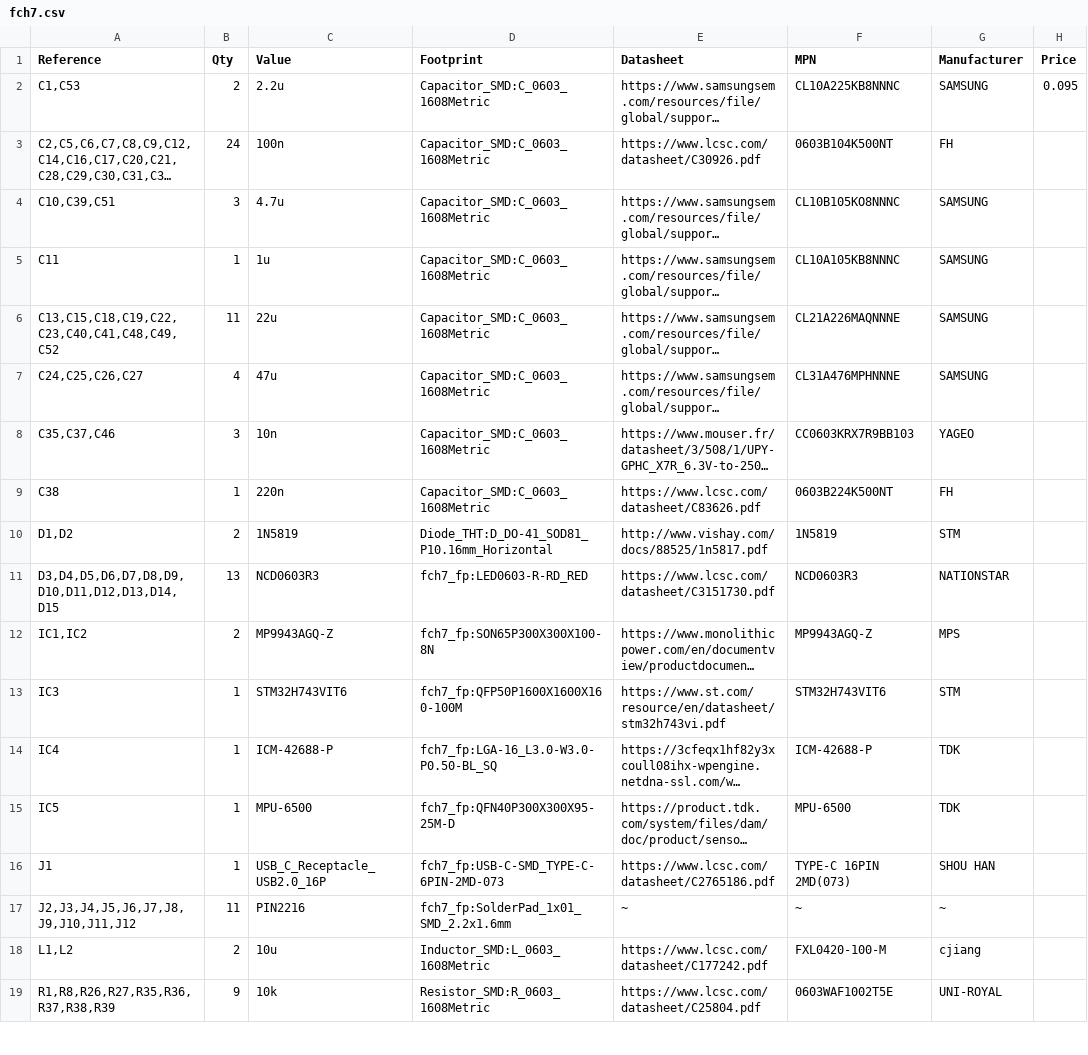
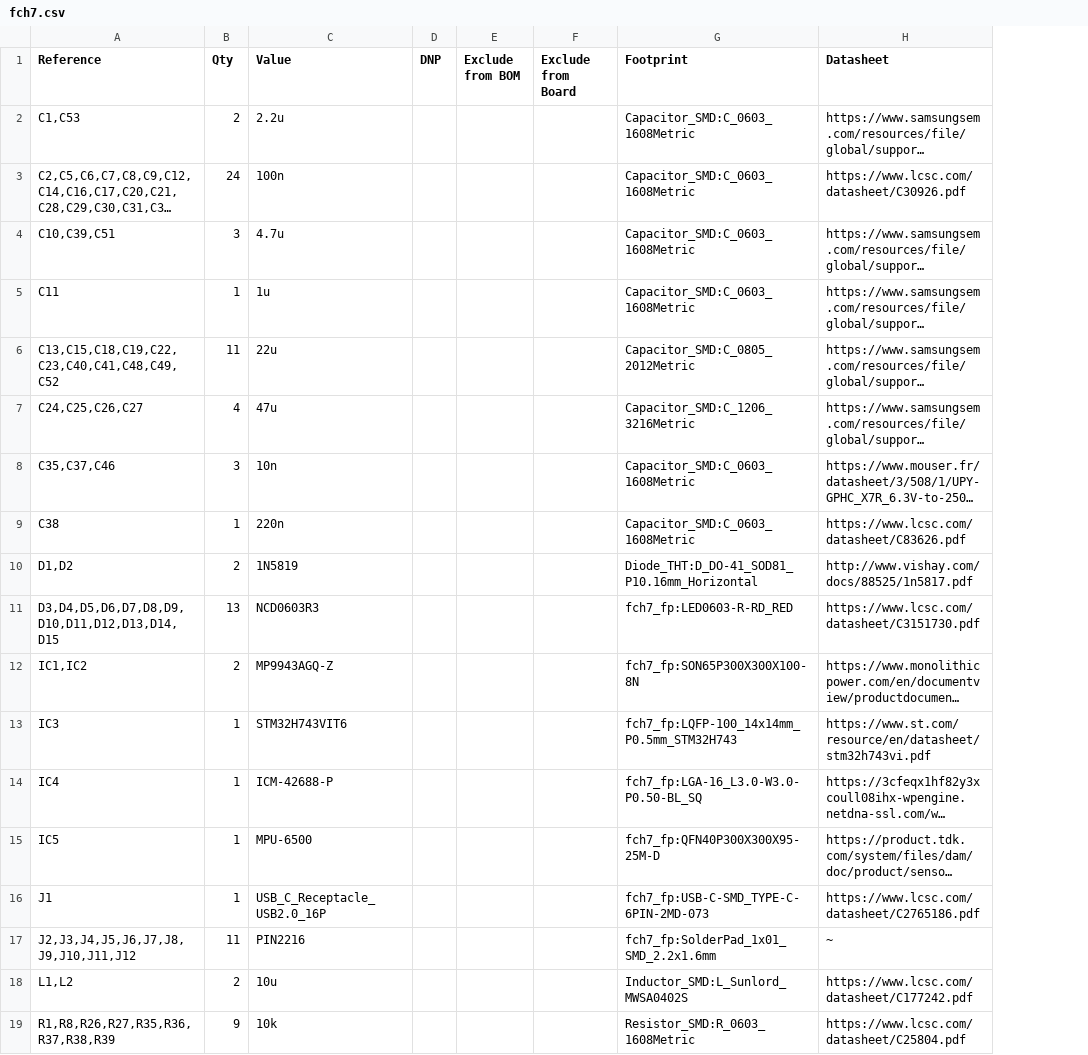
Before and after one commit to maks7d/fch7, a CSV file: Schematic/fch7.csv, drawn as a sheet; only a part is shown; long unchanged cells end in …; removed rows and columns are numbered as before the commit, all else as after; the diff names each change by its address in the sheet, - before the commit and + after, or states it on an @@ line.

Commit message:
Update schematic and footprint libraries with various component modifications
- Updated fp-info-cache with new component details and footprint changes.
- Modified osd.kicad_sch to correct pin types and add no_connect entries.
- Adjusted rf_rx.kicad_sch to fix pin assignments and update component properties.
- Enhanced sensors.kicad_sch with new properties for QMC5883L and SPL06-001 sensors.
- Added new libraries to sym-lib-table and fp-lib-table for better organization and access to components.

```diff
--- a/Schematic/fch7.csv
+++ b/Schematic/fch7.csv
+column D (DNP), empty
+column E (Exclude from BOM), empty
+column F (Exclude from Board), empty
-column F (MPN), rows 2-19: CL10A225KB8NNNC | 0603B104K500NT | CL10B105KO8NNNC | CL10A105KB8NNNC | CL21A226MAQNNNE | CL31A476MPHNNNE | CC0603KRX7R9BB103 | 0603B224K500NT | 1N5819 | NCD0603R3 | MP9943AGQ-Z | STM32H743VIT6 | ICM-42688-P | MPU-6500 | TYPE-C 16PIN 2MD(073) | ~ | FXL0420-100-M | 0603WAF1002T5E
-column G (Manufacturer), rows 2-19: SAMSUNG | FH | SAMSUNG | SAMSUNG | SAMSUNG | SAMSUNG | YAGEO | FH | STM | NATIONSTAR | MPS | STM | TDK | TDK | SHOU HAN | ~ | cjiang | UNI-ROYAL
-column H (Price), row 2: 0.095
-G6 (Footprint): Capacitor_SMD:C_0603_1608Metric
+G6 (Footprint): Capacitor_SMD:C_0805_2012Metric
-G7 (Footprint): Capacitor_SMD:C_0603_1608Metric
+G7 (Footprint): Capacitor_SMD:C_1206_3216Metric
-G13 (Footprint): fch7_fp:QFP50P1600X1600X160-100M
+G13 (Footprint): fch7_fp:LQFP-100_14x14mm_P0.5mm_STM32H743
-G18 (Footprint): Inductor_SMD:L_0603_1608Metric
+G18 (Footprint): Inductor_SMD:L_Sunlord_MWSA0402S
```
Also changed, not shown: 16 other files.
